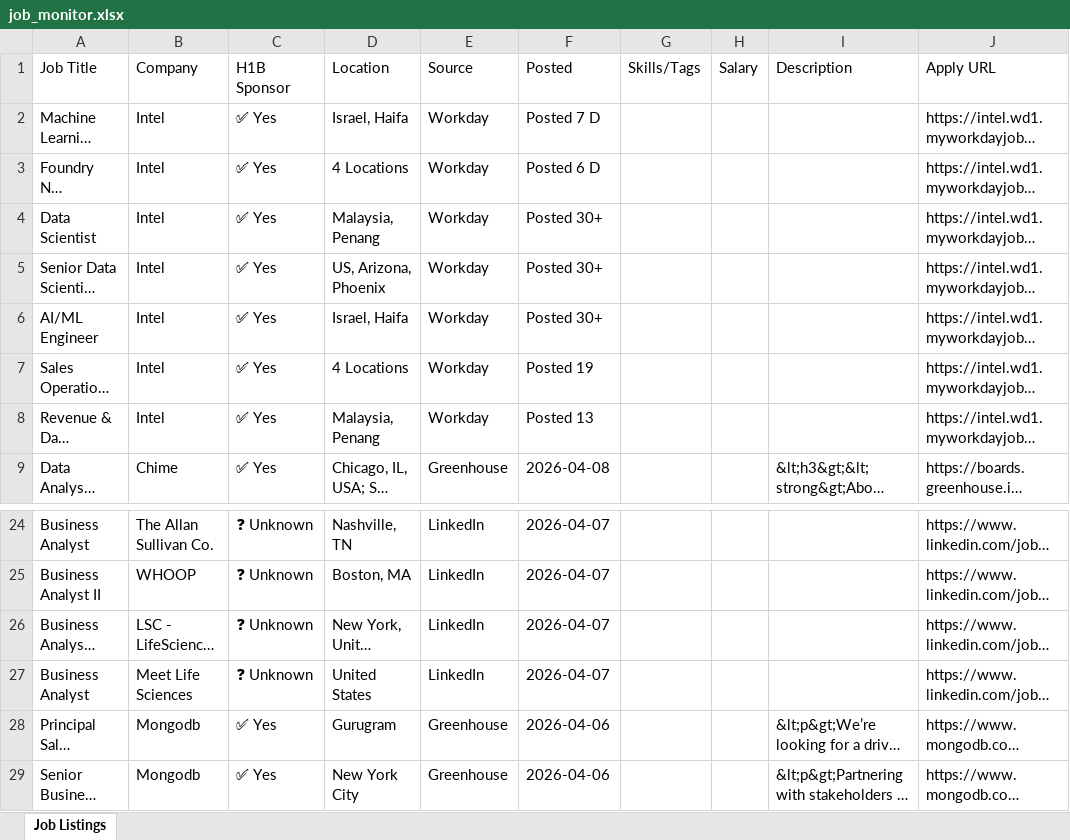
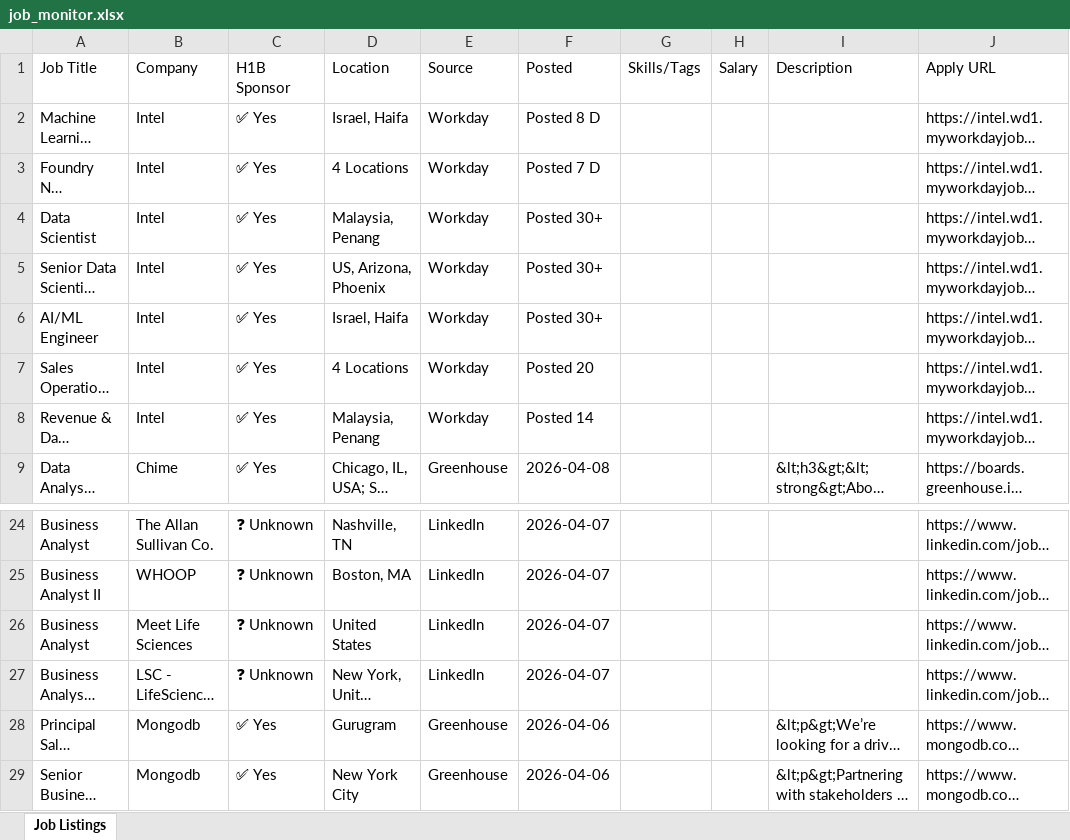
Before and after one commit to raagasindhu99/job-monitor, an Excel workbook: job-monitor/job_monitor.xlsx, sheet Job Listings, drawn as a sheet; only a part is shown, gaps mark what is left out; long unchanged cells end in …; values as stored, in another font and other column widths than the file's, no cell formats; the diff covers the shown part only; the diff names each change by its address in the sheet, - before the commit and + after, or states it on an @@ line.

```diff
--- a/job-monitor/job_monitor.xlsx (sheet Job Listings)
+++ b/job-monitor/job_monitor.xlsx (sheet Job Listings)
-F2 (Posted): Posted 7 D
+F2 (Posted): Posted 8 D
-F3 (Posted): Posted 6 D
+F3 (Posted): Posted 7 D
-F7 (Posted): Posted 19
+F7 (Posted): Posted 20
-F8 (Posted): Posted 13
+F8 (Posted): Posted 14
@@ row 27 moved to row 26: Business Analyst @@
```
Also changed, not shown: 2 added rows and 3 removed rows elsewhere in this sheet, cell formats, job_monitor.xlsx, 4 other files.
